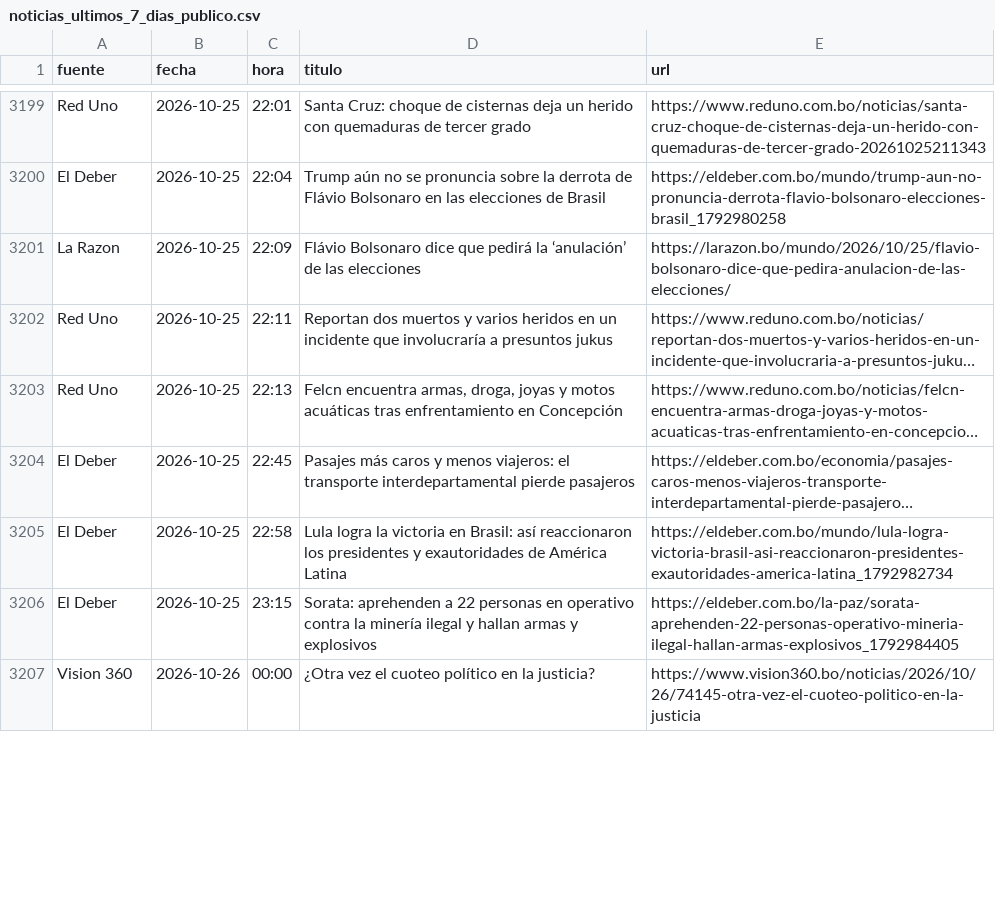
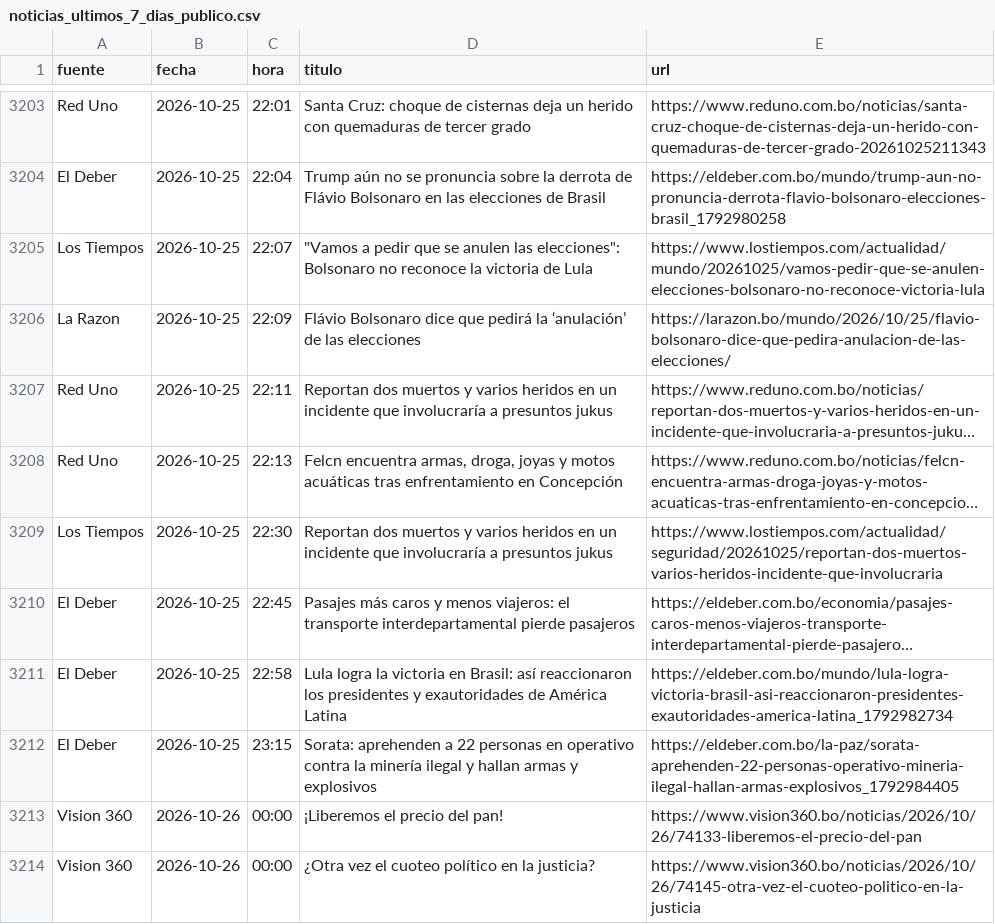
Before and after one commit to BohozX/Indices-de-Incertidumbre, a CSV file: noticias_ultimos_7_dias_publico.csv, drawn as a sheet; only a part is shown, gaps mark what is left out; long unchanged cells end in …; the diff covers the shown part only; the diff names each change by its address in the sheet, - before the commit and + after, or states it on an @@ line.

```diff
--- a/noticias_ultimos_7_dias_publico.csv
+++ b/noticias_ultimos_7_dias_publico.csv
+row 3205: Los Tiempos | 2026-10-25 | 22:07 | "Vamos a pedir que se anulen las elecciones": Bolsonaro no reconoce la victoria de Lula | https://www.lostiempos.com/actualidad/mundo/20261025/vamos-pedir-que-se-anulen-elecciones-bolsonaro-no-reconoce-victoria-lula
+row 3209: Los Tiempos | 2026-10-25 | 22:30 | Reportan dos muertos y varios heridos en un incidente que involucraría a presuntos jukus | https://www.lostiempos.com/actualidad/seguridad/20261025/reportan-dos-muertos-varios-heridos-incidente-que-involucraria
@@ row 3208 moved to row 3213: Vision 360 @@
```
Also changed, not shown: 6 added rows and 6 edited cells elsewhere in this file, 1 other file.
